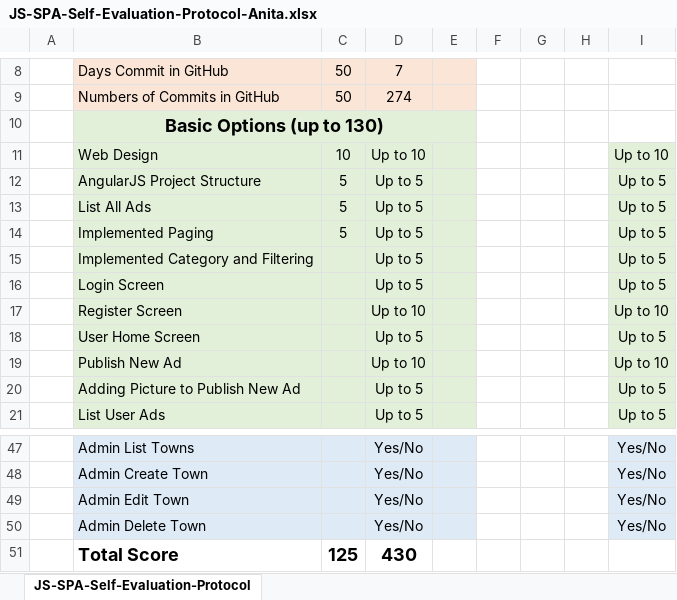
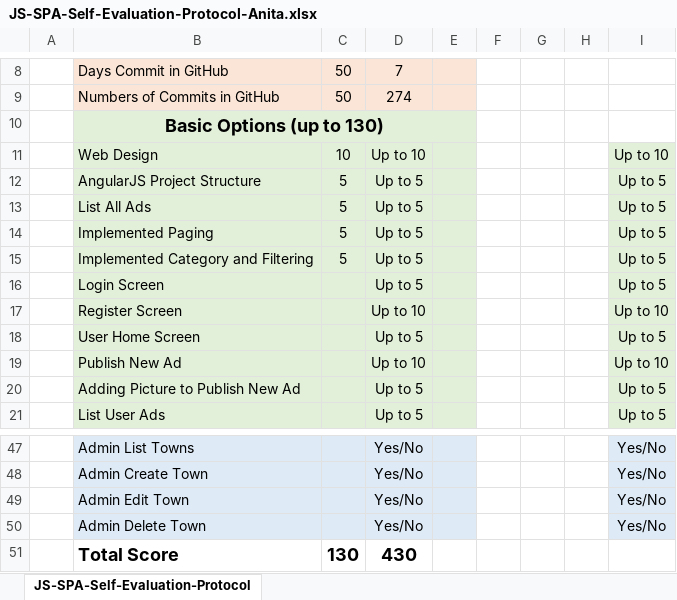
Before and after one commit to AniSoft/AngularJS, an Excel workbook: JS-SPA-Self-Evaluation-Protocol-Anita.xlsx, sheet JS-SPA-Self-Evaluation-Protocol, drawn as a sheet; only a part is shown, gaps mark what is left out; values as stored, in another font and other column widths than the file's, no borders; the diff names each change by its address in the sheet, - before the commit and + after, or states it on an @@ line.

Commit message:
Protocol

```diff
--- a/JS-SPA-Self-Evaluation-Protocol-Anita.xlsx (sheet JS-SPA-Self-Evaluation-Protocol)
+++ b/JS-SPA-Self-Evaluation-Protocol-Anita.xlsx (sheet JS-SPA-Self-Evaluation-Protocol)
-C15: (empty)
+C15: 5
-C51: 125
+C51: 130
```
